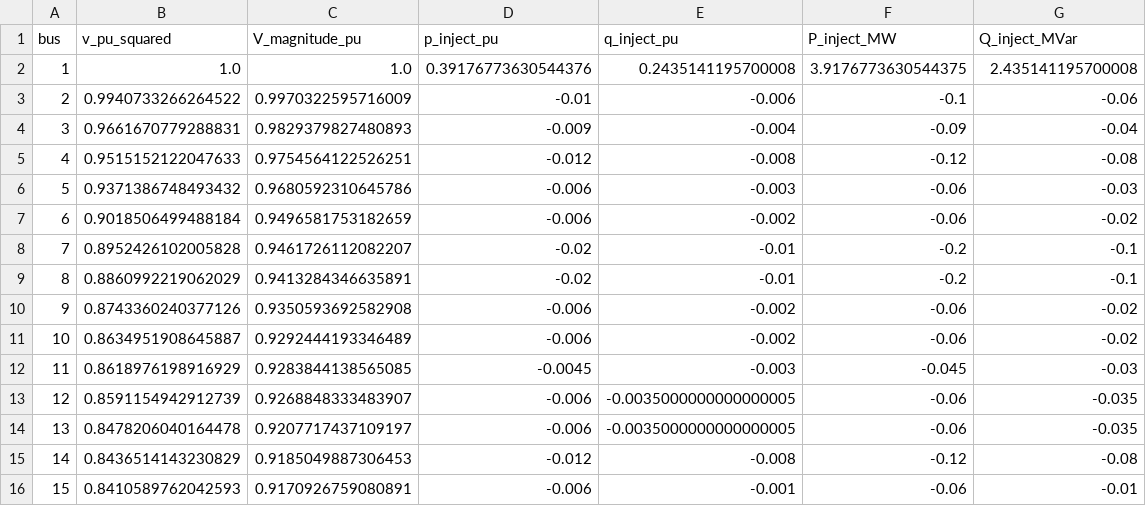
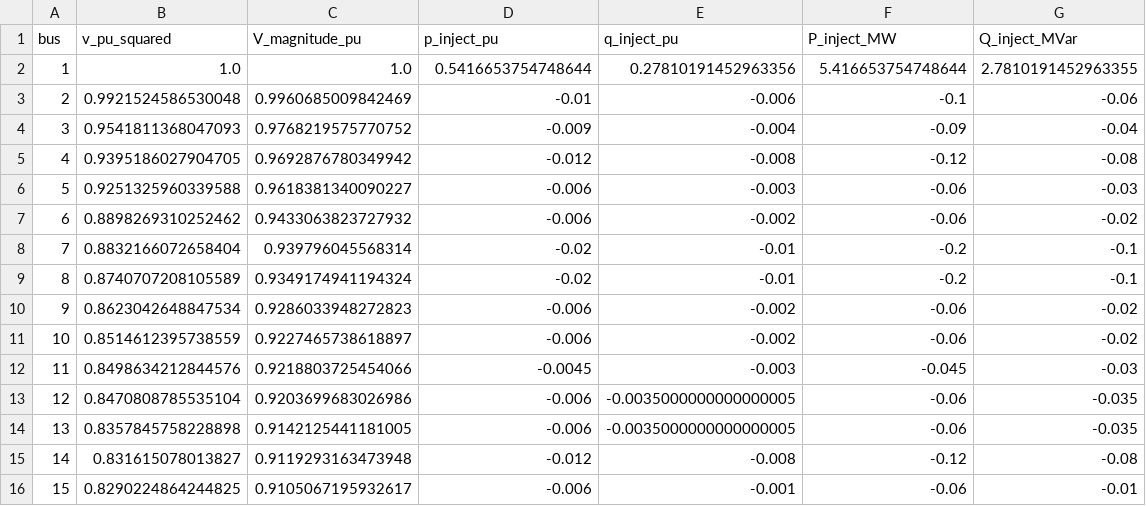
Before and after one commit to GreatttRoy/SOCP_ACOPF, a CSV file: output/SOCP_bus_t0.csv, drawn as a sheet; only a part is shown; the diff covers the shown part only.

```diff
--- a/output/SOCP_bus_t0.csv
+++ b/output/SOCP_bus_t0.csv
@@ -1,16 +1,16 @@
 bus,v_pu_squared,V_magnitude_pu,p_inject_pu,q_inject_pu,P_inject_MW,Q_inject_MVar
-1,1.0,1.0,0.39176773630544376,0.2435141195700008,3.9176773630544375,2.435141195700008
-2,0.9940733266264522,0.9970322595716009,-0.01,-0.006,-0.1,-0.06
-3,0.9661670779288831,0.9829379827480893,-0.009,-0.004,-0.09,-0.04
-4,0.9515152122047633,0.9754564122526251,-0.012,-0.008,-0.12,-0.08
-5,0.9371386748493432,0.9680592310645786,-0.006,-0.003,-0.06,-0.03
-6,0.9018506499488184,0.9496581753182659,-0.006,-0.002,-0.06,-0.02
-7,0.8952426102005828,0.9461726112082207,-0.02,-0.01,-0.2,-0.1
-8,0.8860992219062029,0.9413284346635891,-0.02,-0.01,-0.2,-0.1
-9,0.8743360240377126,0.9350593692582908,-0.006,-0.002,-0.06,-0.02
-10,0.8634951908645887,0.9292444193346489,-0.006,-0.002,-0.06,-0.02
-11,0.8618976198916929,0.9283844138565085,-0.0045,-0.003,-0.045,-0.03
-12,0.8591154942912739,0.9268848333483907,-0.006,-0.0035000000000000005,-0.06,-0.035
-13,0.8478206040164478,0.9207717437109197,-0.006,-0.0035000000000000005,-0.06,-0.035
-14,0.8436514143230829,0.9185049887306453,-0.012,-0.008,-0.12,-0.08
-15,0.8410589762042593,0.9170926759080891,-0.006,-0.001,-0.06,-0.01
+1,1.0,1.0,0.5416653754748644,0.27810191452963356,5.416653754748644,2.7810191452963355
+2,0.9921524586530048,0.9960685009842469,-0.01,-0.006,-0.1,-0.06
+3,0.9541811368047093,0.9768219575770752,-0.009,-0.004,-0.09,-0.04
+4,0.9395186027904705,0.9692876780349942,-0.012,-0.008,-0.12,-0.08
+5,0.9251325960339588,0.9618381340090227,-0.006,-0.003,-0.06,-0.03
+6,0.8898269310252462,0.9433063823727932,-0.006,-0.002,-0.06,-0.02
+7,0.8832166072658404,0.939796045568314,-0.02,-0.01,-0.2,-0.1
+8,0.8740707208105589,0.9349174941194324,-0.02,-0.01,-0.2,-0.1
+9,0.8623042648847534,0.9286033948272823,-0.006,-0.002,-0.06,-0.02
+10,0.8514612395738559,0.9227465738618897,-0.006,-0.002,-0.06,-0.02
+11,0.8498634212844576,0.9218803725454066,-0.0045,-0.003,-0.045,-0.03
+12,0.8470808785535104,0.9203699683026986,-0.006,-0.0035000000000000005,-0.06,-0.035
+13,0.8357845758228898,0.9142125441181005,-0.006,-0.0035000000000000005,-0.06,-0.035
+14,0.831615078013827,0.9119293163473948,-0.012,-0.008,-0.12,-0.08
+15,0.8290224864244825,0.9105067195932617,-0.006,-0.001,-0.06,-0.01
```
Also changed, not shown: 44 edited cells elsewhere in this file, output/AC_branch_t0.csv, output/AC_bus_t0.csv, 9 other files.
